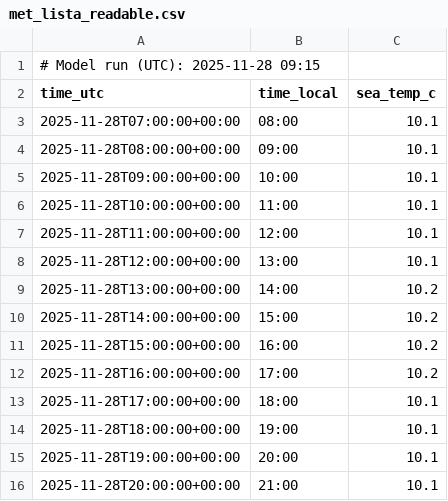
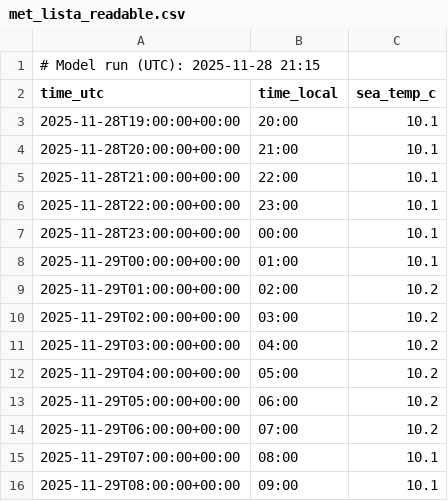
Before and after one commit to purr420/Varsel, a CSV file: surfapp/data_public/met_lista_readable.csv, drawn as a sheet; only a part is shown; the shorter side is filled out with more unchanged rows.

```diff
--- a/surfapp/data_public/met_lista_readable.csv
+++ b/surfapp/data_public/met_lista_readable.csv
@@ -1,15 +1,3 @@
-# Model run (UTC): 2025-11-28 09:15
+# Model run (UTC): 2025-11-28 21:15
 time_utc,time_local,sea_temp_c
-2025-11-28T07:00:00+00:00,08:00,10.1
-2025-11-28T08:00:00+00:00,09:00,10.1
-2025-11-28T09:00:00+00:00,10:00,10.1
-2025-11-28T10:00:00+00:00,11:00,10.1
-2025-11-28T11:00:00+00:00,12:00,10.1
-2025-11-28T12:00:00+00:00,13:00,10.1
-2025-11-28T13:00:00+00:00,14:00,10.2
-2025-11-28T14:00:00+00:00,15:00,10.2
-2025-11-28T15:00:00+00:00,16:00,10.2
-2025-11-28T16:00:00+00:00,17:00,10.2
-2025-11-28T17:00:00+00:00,18:00,10.1
-2025-11-28T18:00:00+00:00,19:00,10.1
 2025-11-28T19:00:00+00:00,20:00,10.1
```
Also changed, not shown: surfapp/data_cache/copernicus_lista_cache.csv, surfapp/data_cache/dmi_hav_lista_cache.csv, 11 other files.
